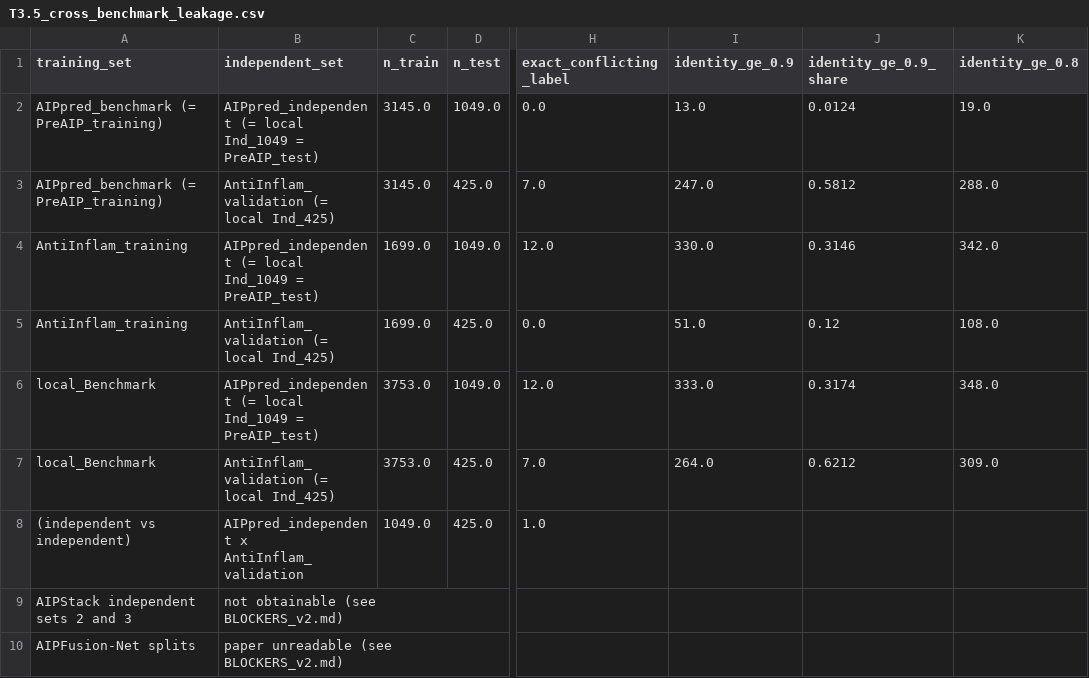
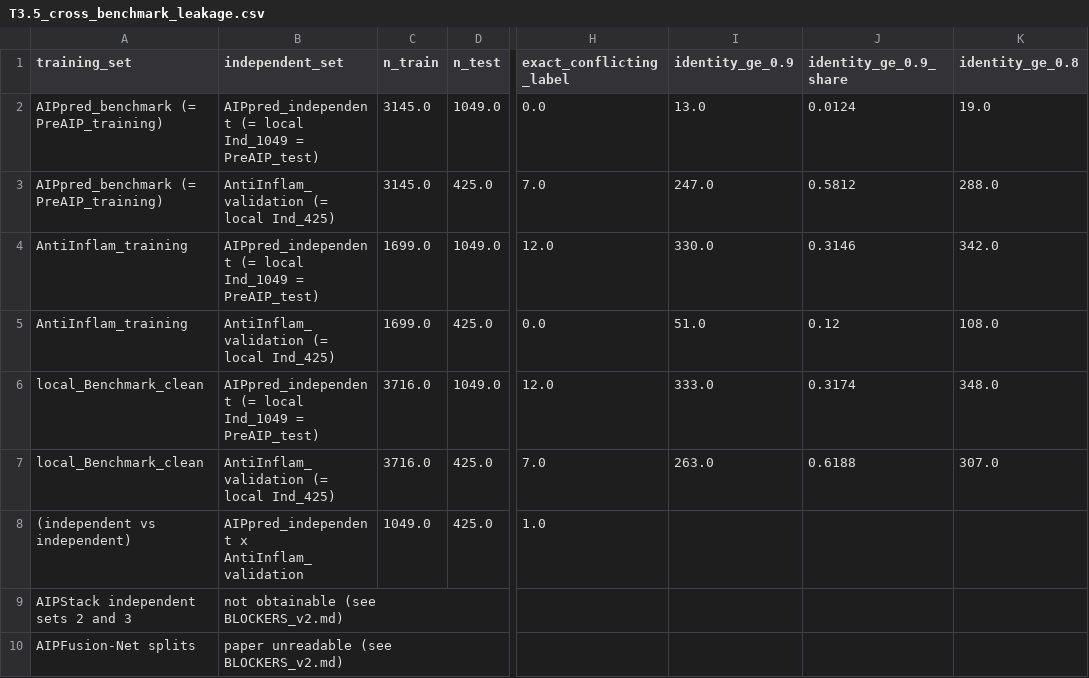
Before and after one commit to mohammad-sayem-uddin/aip-supcon, a CSV file: results/tables/T3.5_cross_benchmark_leakage.csv, drawn as a sheet; only a part is shown, gaps mark what is left out; the diff names each change by its address in the sheet, - before the commit and + after, or states it on an @@ line.

```diff
--- a/results/tables/T3.5_cross_benchmark_leakage.csv
+++ b/results/tables/T3.5_cross_benchmark_leakage.csv
-A6:A7 (training_set): local_Benchmark
+A6:A7 (training_set): local_Benchmark_clean
-C6:C7 (n_train): 3753.0
+C6:C7 (n_train): 3716.0
-I7 (identity_ge_0.9): 264.0
+I7 (identity_ge_0.9): 263.0
-J7 (identity_ge_0.9_share): 0.6212
+J7 (identity_ge_0.9_share): 0.6188
-K7 (identity_ge_0.8): 309.0
+K7 (identity_ge_0.8): 307.0
```
Also changed, not shown: results/tables/T3.5b_cdhit_style_clustering.csv, results/tables/T5.11_corrected_significance.csv, 28 other files.
